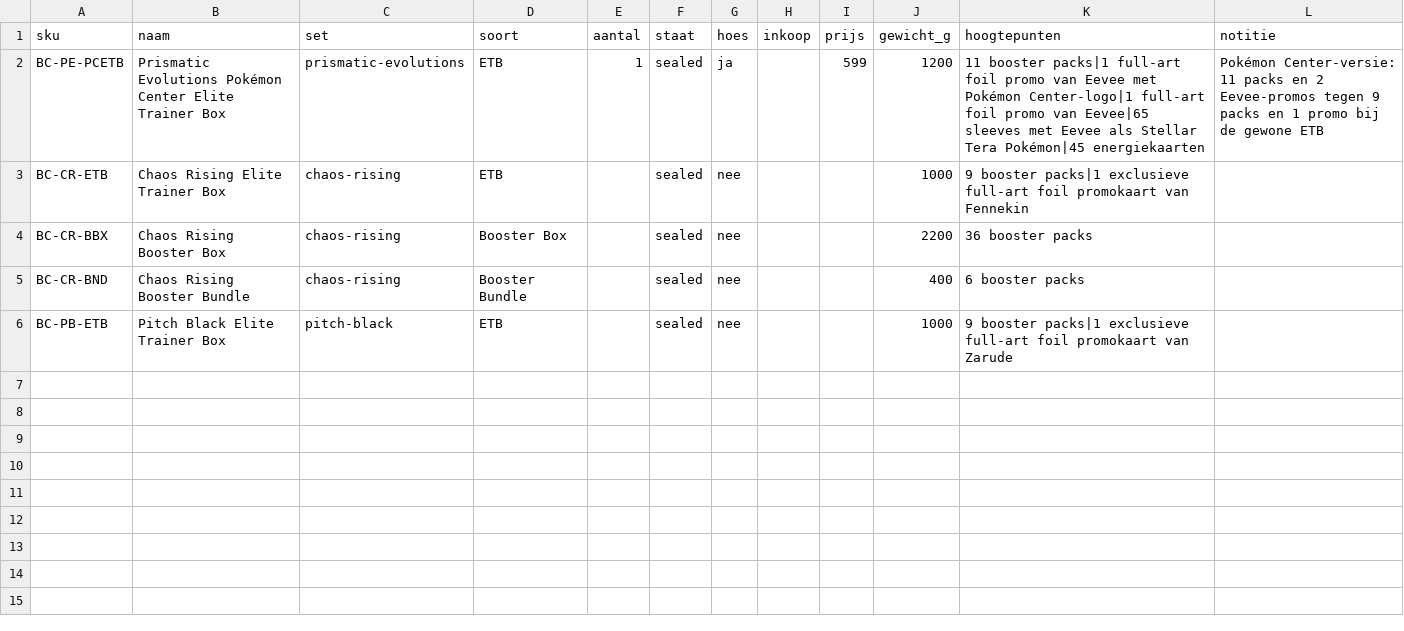
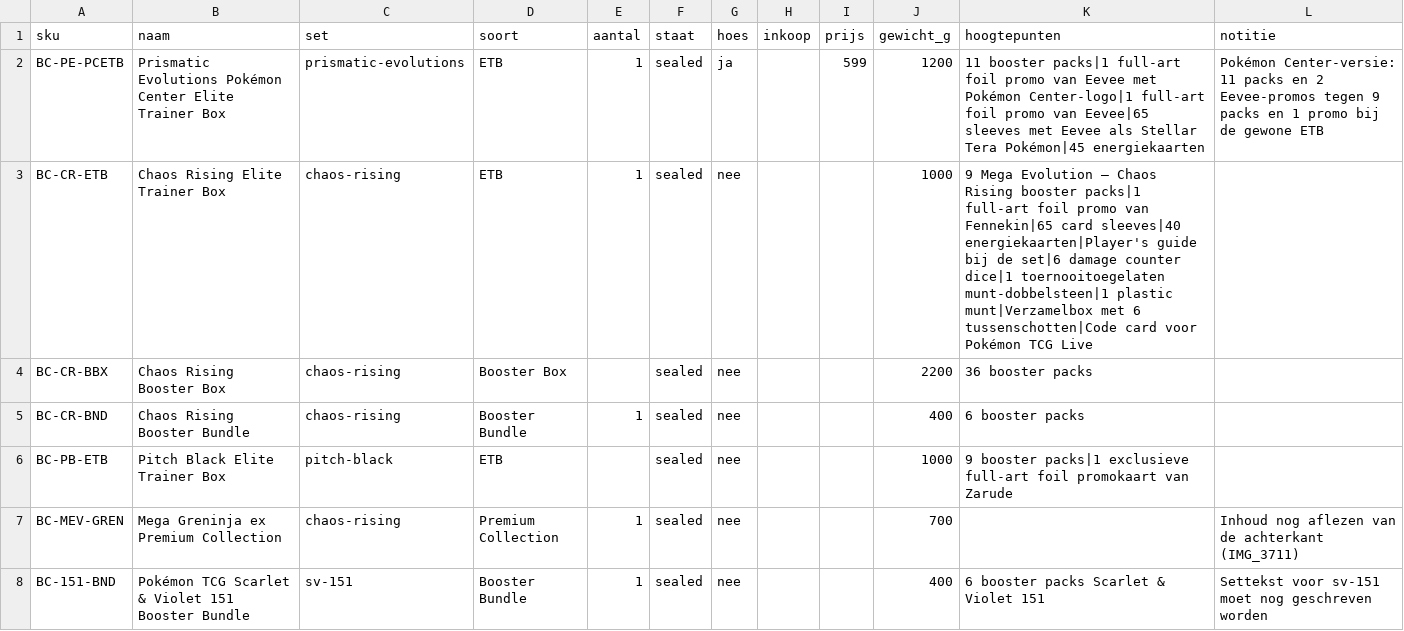
Before and after one commit to edwardgijswijt-byte/vloerenoffertepro, a CSV file: brams-collectibles/register.csv, drawn as a sheet.

```diff
--- a/brams-collectibles/register.csv
+++ b/brams-collectibles/register.csv
@@ -2,5 +2,7 @@ sku,naam,set,soort,aantal,staat,hoes,inkoop,prijs,gewicht_g,hoogtepunten,notitie
 BC-PE-PCETB,Prismatic Evolutions Pokémon Center Elite Trainer Box,prismatic-evolutions,ETB,1,sealed,ja,,599,1200,11 booster packs|1 full-art foil promo van Eevee met Pokémon Center-logo|1 full-art foil promo van Eevee|65 sleeves met Eevee als Stellar Tera Pokémon|45 energiekaarten,Pokémon Center-versie: 11 packs en 2 Eevee-promos tegen 9 packs en 1 promo bij de gewone ETB
-BC-CR-ETB,Chaos Rising Elite Trainer Box,chaos-rising,ETB,,sealed,nee,,,1000,9 booster packs|1 exclusieve full-art foil promokaart van Fennekin,
+BC-CR-ETB,Chaos Rising Elite Trainer Box,chaos-rising,ETB,1,sealed,nee,,,1000,9 Mega Evolution — Chaos Rising booster packs|1 full-art foil promo van Fennekin|65 card sleeves|40 energiekaarten|Player's guide bij de set|6 damage counter dice|1 toernooitoegelaten munt-dobbelsteen|1 plastic munt|Verzamelbox met 6 tussenschotten|Code card voor Pokémon TCG Live,
 BC-CR-BBX,Chaos Rising Booster Box,chaos-rising,Booster Box,,sealed,nee,,,2200,36 booster packs,
-BC-CR-BND,Chaos Rising Booster Bundle,chaos-rising,Booster Bundle,,sealed,nee,,,400,6 booster packs,
+BC-CR-BND,Chaos Rising Booster Bundle,chaos-rising,Booster Bundle,1,sealed,nee,,,400,6 booster packs,
 BC-PB-ETB,Pitch Black Elite Trainer Box,pitch-black,ETB,,sealed,nee,,,1000,9 booster packs|1 exclusieve full-art foil promokaart van Zarude,
+BC-MEV-GREN,Mega Greninja ex Premium Collection,chaos-rising,Premium Collection,1,sealed,nee,,,700,,Inhoud nog aflezen van de achterkant (IMG_3711)
+BC-151-BND,Pokémon TCG Scarlet & Violet 151 Booster Bundle,sv-151,Booster Bundle,1,sealed,nee,,,400,6 booster packs Scarlet & Violet 151,Settekst voor sv-151 moet nog geschreven worden
```
Also changed, not shown: 58 other files.
